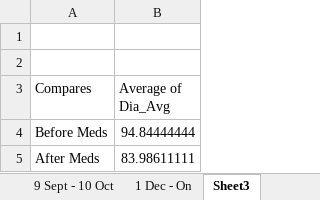
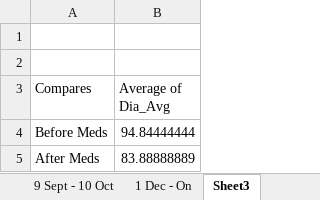
Before and after one commit to dolinger-nscc/BP, an Excel workbook: BPs.xlsx, sheet Sheet3, drawn as a sheet; values as stored, in another font and other column widths than the file's, no borders; the diff names each change by its address in the sheet, - before the commit and + after, or states it on an @@ line.

```diff
--- a/BPs.xlsx (sheet Sheet3)
+++ b/BPs.xlsx (sheet Sheet3)
-B5 (Average of Dia_Avg): 83.98611111
+B5 (Average of Dia_Avg): 83.88888889
```
Also changed, not shown: sheet Compare, sheet 1 Dec - On, sheet Viz, sheet Sheet2, charts or pictures, 2 other files.
